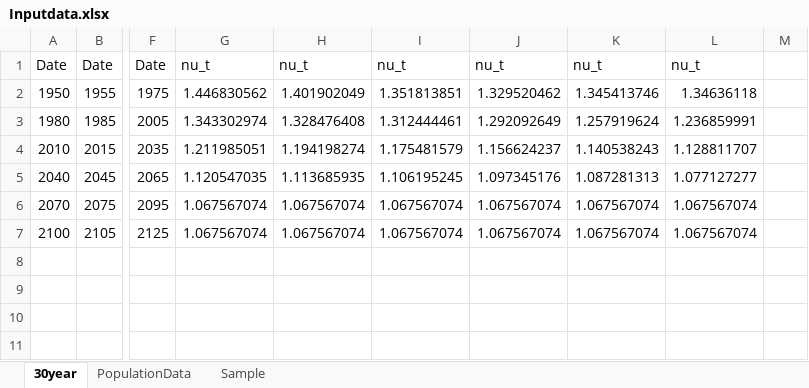
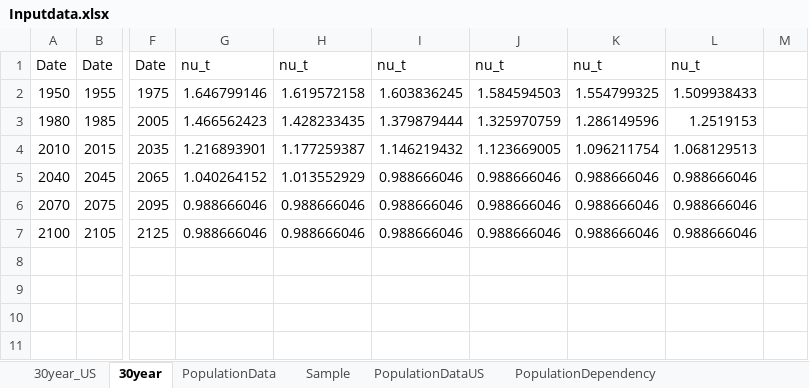
Before and after one commit to ChampionApe/SocialSecurityDesign, an Excel workbook: Inputdata.xlsx, sheet 30year, drawn as a sheet; only a part is shown, gaps mark what is left out; values as stored, in another font and other column widths than the file's, no borders; the diff names each change by its address in the sheet, - before the commit and + after, or states it on an @@ line.

```diff
--- a/Inputdata.xlsx (sheet 30year)
+++ b/Inputdata.xlsx (sheet 30year)
+sheet tab: 30year_US
+sheet tab: PopulationDataUS
+sheet tab: PopulationDependency
-G2: 1.446830562
+G2: 1.646799146
-H2: 1.401902049
+H2: 1.619572158
-I2: 1.351813851
+I2: 1.603836245
-J2: 1.329520462
+J2: 1.584594503
-K2: 1.345413746
+K2: 1.554799325
-L2: 1.34636118
+L2: 1.509938433
-G3: 1.343302974
+G3: 1.466562423
-H3: 1.328476408
+H3: 1.428233435
-I3: 1.312444461
+I3: 1.379879444
-J3: 1.292092649
+J3: 1.325970759
-K3: 1.257919624
+K3: 1.286149596
-L3: 1.236859991
+L3: 1.2519153
-G4: 1.211985051
+G4: 1.216893901
-H4: 1.194198274
+H4: 1.177259387
-I4: 1.175481579
+I4: 1.146219432
-J4: 1.156624237
+J4: 1.123669005
-K4: 1.140538243
+K4: 1.096211754
-L4: 1.128811707
+L4: 1.068129513
-G5: 1.120547035
+G5: 1.040264152
-H5: 1.113685935
+H5: 1.013552929
-I5: 1.106195245
+I5: 0.988666046
-J5: 1.097345176
+J5: 0.988666046
-K5: 1.087281313
+K5: 0.988666046
-L5: 1.077127277
+L5: 0.988666046
-G6:G7: 1.067567074
+G6:G7: 0.988666046
-H6:H7: 1.067567074
+H6:H7: 0.988666046
-I6:I7: 1.067567074
+I6:I7: 0.988666046
-J6:J7: 1.067567074
+J6:J7: 0.988666046
-K6:K7: 1.067567074
+K6:K7: 0.988666046
-L6:L7: 1.067567074
+L6:L7: 0.988666046
```
Also changed, not shown: sheet PopulationData, Epsilon.xlsx, 33 other files.
